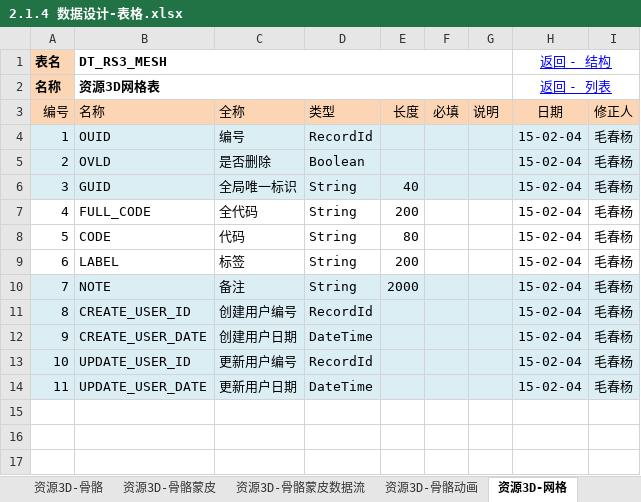
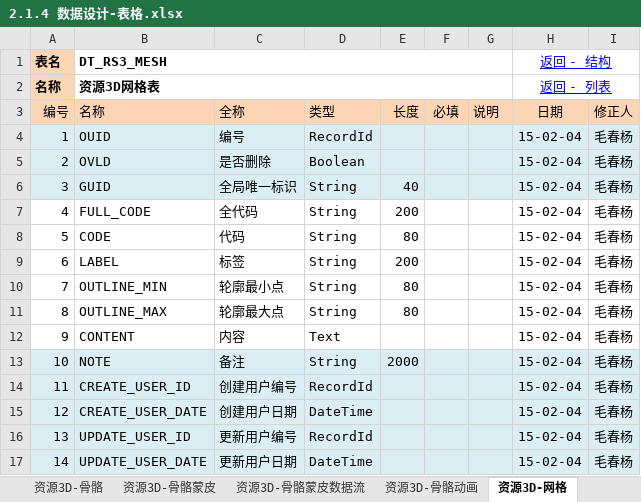
Before and after one commit to favedit/MoCloud, an Excel workbook: document/2-数据/2.1.4 数据设计-表格.xlsx, sheet 资源3D-网格, drawn as a sheet; values as stored, in another font and other column widths than the file's, no borders; addresses are those after the commit; the diff names each change by its address in the sheet, - before the commit and + after, or states it on an @@ line.

```diff
--- a/document/2-数据/2.1.4 数据设计-表格.xlsx (sheet 资源3D-网格)
+++ b/document/2-数据/2.1.4 数据设计-表格.xlsx (sheet 资源3D-网格)
+row 10: 7 | OUTLINE_MIN | 轮廓最小点 | String | 80 |  |  | 15-02-04 | 毛春杨
+row 11: 8 | OUTLINE_MAX | 轮廓最大点 | String | 80 |  |  | 15-02-04 | 毛春杨
+row 12: 9 | CONTENT | 内容 | Text |  |  |  | 15-02-04 | 毛春杨
@@ column A (编号) renumbered from row 13 down @@
```
Also changed, not shown: sheet 资源-位图, sheet 资源3D-材质纹理, 30 other files.
